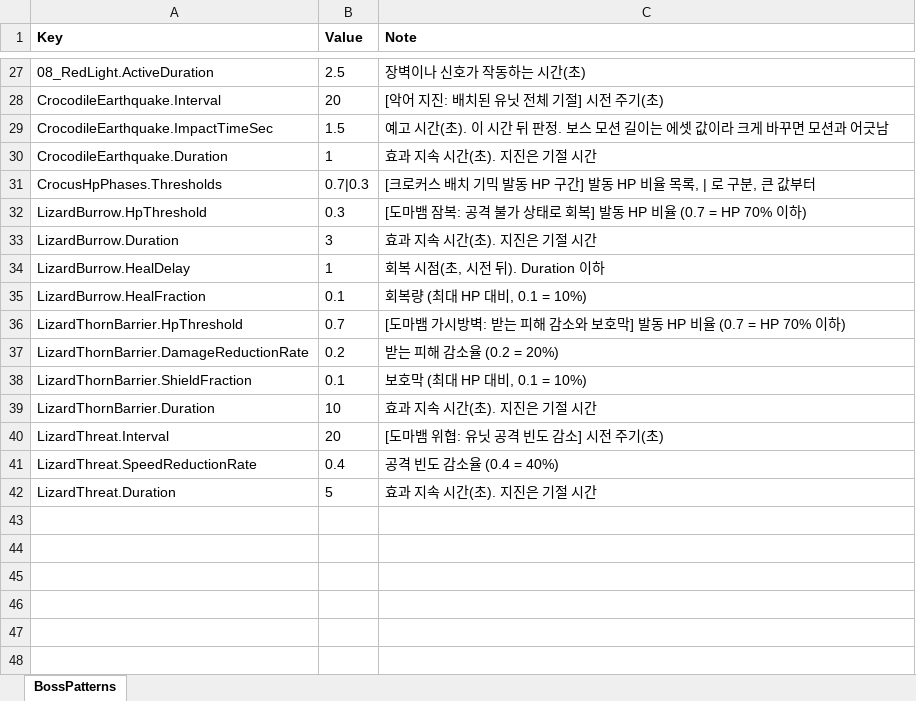
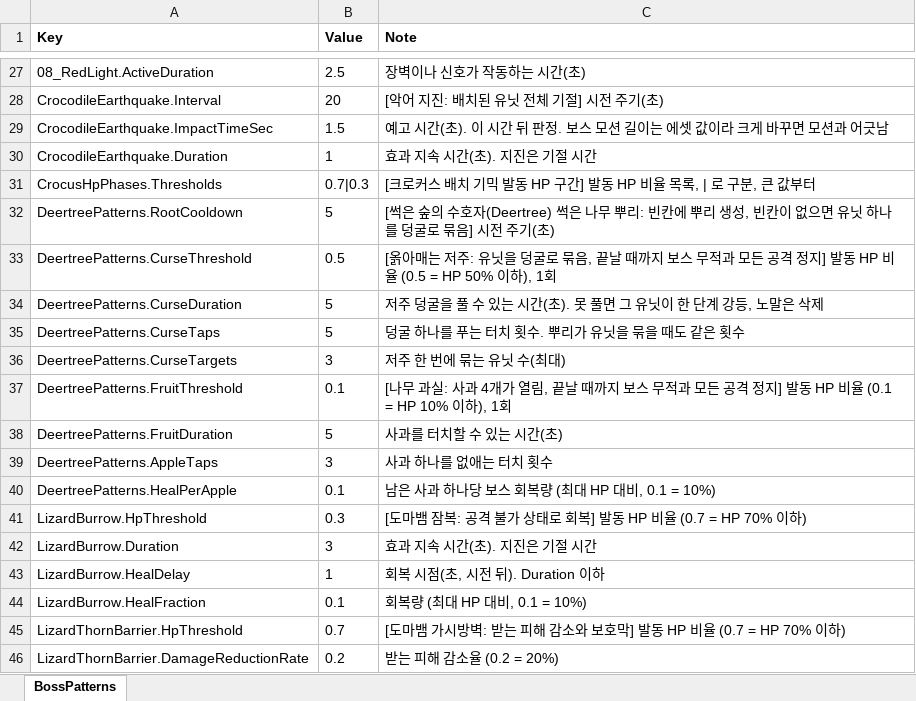
Before and after one commit to HugeChamChi/ProjectGaeGGULDefence, an Excel workbook: Data/Balance/BossPatterns.xlsx, sheet BossPatterns, drawn as a sheet; only a part is shown, gaps mark what is left out; the shorter side is filled out with more unchanged rows; values as stored, in another font and other column widths than the file's, no borders; the diff names each change by its address in the sheet, - before the commit and + after, or states it on an @@ line.

Commit message:
[Feat] 사슴 보스 패턴과 실험씬 및 실전 차트 연결
뿌리 봉인, 터치 속박과 강등, 사과 제거와 회복 패턴 및 Spine 연출 구현.
실전 프리팹과 하드 보스 풀, 테스트 명단, BossPatterns 9개 키 및 엑셀 연결.
기존 검증: 컴파일, Edit 17, Play 34, 차트 24 PASS. 기존 하드 회귀는 도마뱀 보호막 기대값에서 실패.
서버 차트 업로드, 로비 진입과 Android 확인은 별도 후속. Imports 원본은 Rclone 배포 필요.

```diff
--- a/Data/Balance/BossPatterns.xlsx (sheet BossPatterns)
+++ b/Data/Balance/BossPatterns.xlsx (sheet BossPatterns)
+row 32: DeertreePatterns.RootCooldown | 5 | [썩은 숲의 수호자(Deertree) 썩은 나무 뿌리: 빈칸에 뿌리 생성, 빈칸이 없으면 유닛 하나를 덩굴로 묶음] 시전 주기(초)
+row 33: DeertreePatterns.CurseThreshold | 0.5 | [옭아매는 저주: 유닛을 덩굴로 묶음, 끝날 때까지 보스 무적과 모든 공격 정지] 발동 HP 비율 (0.5 = HP 50% 이하), 1회
+row 34: DeertreePatterns.CurseDuration | 5 | 저주 덩굴을 풀 수 있는 시간(초). 못 풀면 그 유닛이 한 단계 강등, 노말은 삭제
+row 35: DeertreePatterns.CurseTaps | 5 | 덩굴 하나를 푸는 터치 횟수. 뿌리가 유닛을 묶을 때도 같은 횟수
+row 36: DeertreePatterns.CurseTargets | 3 | 저주 한 번에 묶는 유닛 수(최대)
+row 37: DeertreePatterns.FruitThreshold | 0.1 | [나무 과실: 사과 4개가 열림, 끝날 때까지 보스 무적과 모든 공격 정지] 발동 HP 비율 (0.1 = HP 10% 이하), 1회
+row 38: DeertreePatterns.FruitDuration | 5 | 사과를 터치할 수 있는 시간(초)
+row 39: DeertreePatterns.AppleTaps | 3 | 사과 하나를 없애는 터치 횟수
+row 40: DeertreePatterns.HealPerApple | 0.1 | 남은 사과 하나당 보스 회복량 (최대 HP 대비, 0.1 = 10%)
```
Also changed, not shown: Data/Balance/EndlessBalance.xlsx, 43 other files.
